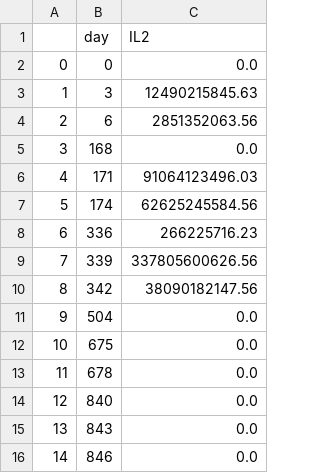
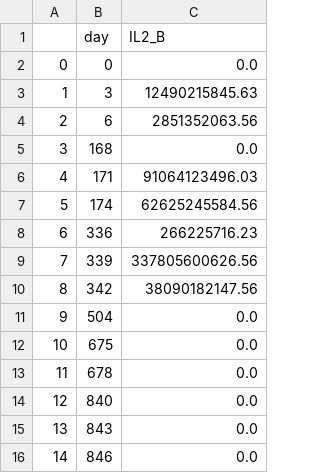
Before and after one commit to psthiagu/SMC_bngl, a CSV file: data/IL2.csv, drawn as a sheet.

```diff
--- a/data/IL2.csv
+++ b/data/IL2.csv
@@ -1,2 +1,2 @@
-,day,IL2
+,day,IL2_B
 0,0,0.0
```
Also changed, not shown: data/IFNg.csv, data/IL10.csv, 3 other files.
